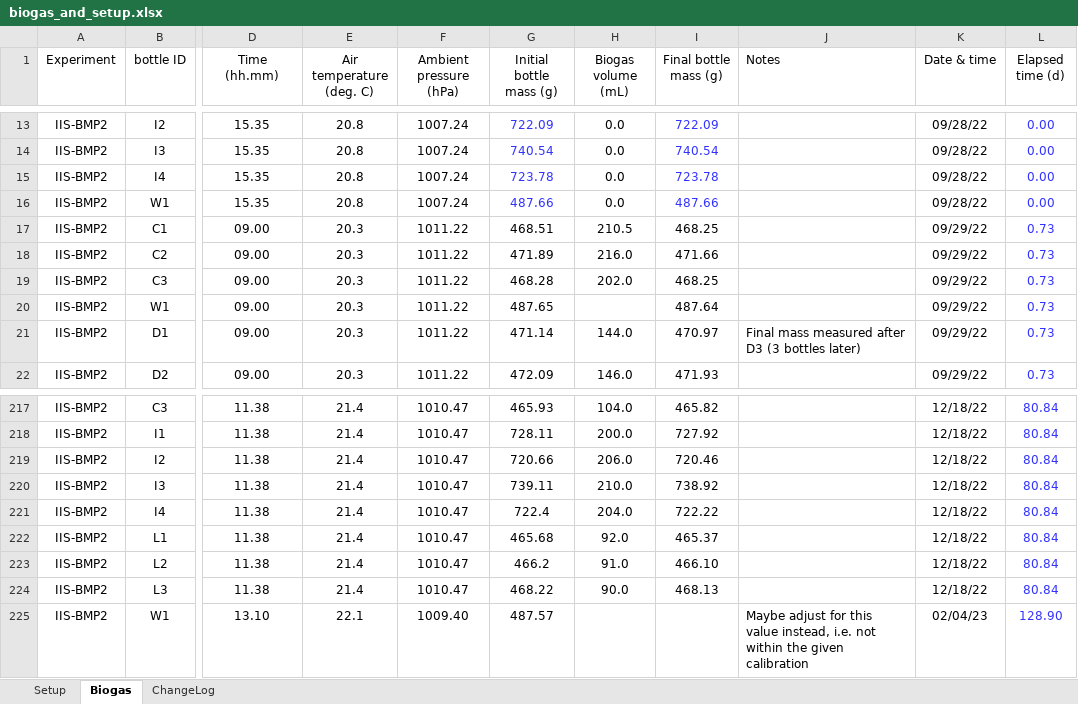
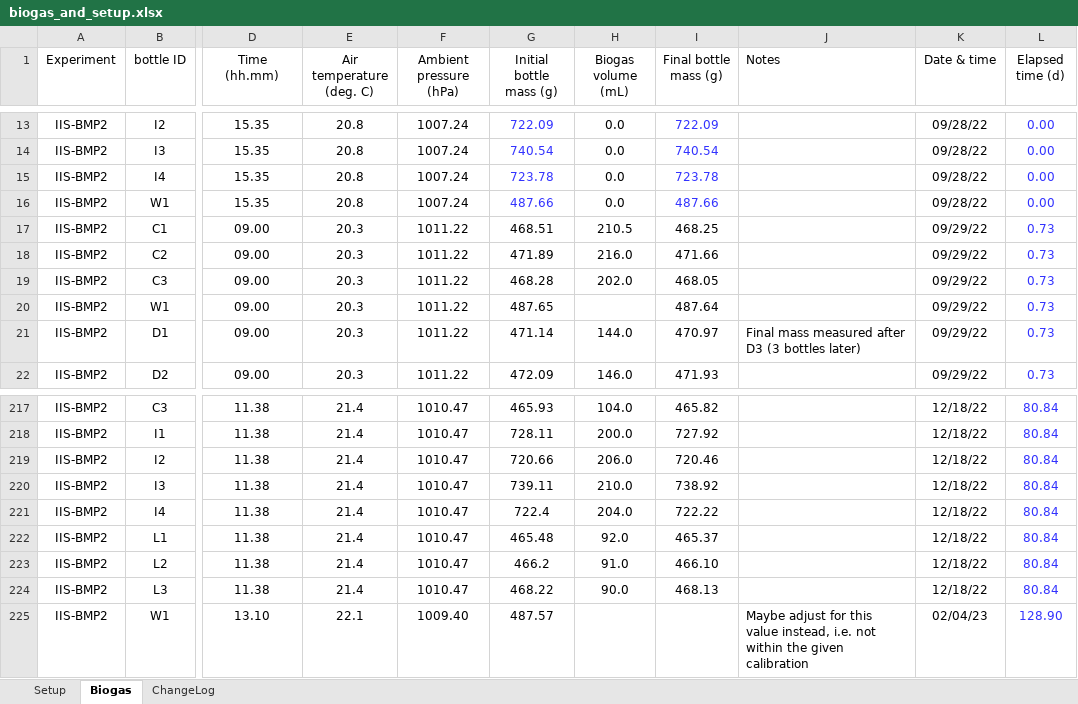
Before and after one commit to sashahafner/GD-BMP_paper_2019, an Excel workbook: experiments/IISBMP2/data/biogas_and_setup.xlsx, sheet Biogas, drawn as a sheet; only a part is shown, gaps mark what is left out; values as stored, in another font and other column widths than the file's, no borders; charts and pictures not drawn; the diff names each change by its address in the sheet, - before the commit and + after, or states it on an @@ line.

```diff
--- a/experiments/IISBMP2/data/biogas_and_setup.xlsx (sheet Biogas)
+++ b/experiments/IISBMP2/data/biogas_and_setup.xlsx (sheet Biogas)
-I19 (Final bottle mass (g)): 468.25
+I19 (Final bottle mass (g)): 468.05
-G222 (Initial bottle mass (g)): 465.68
+G222 (Initial bottle mass (g)): 465.48
```
Also changed, not shown: sheet ChangeLog.
